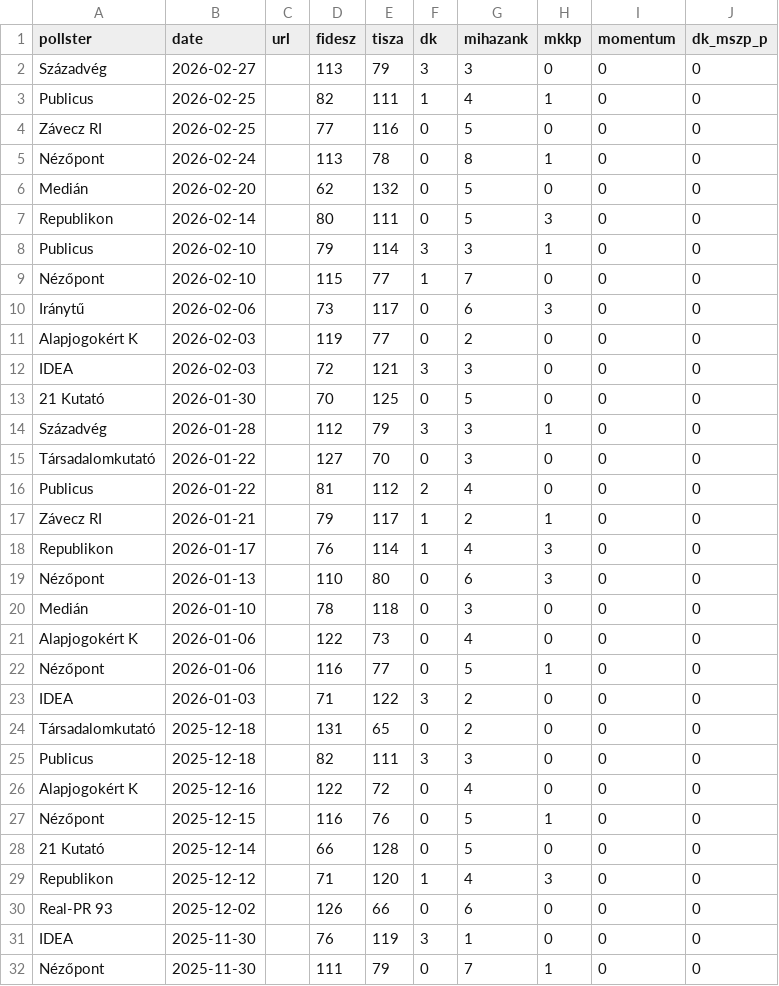
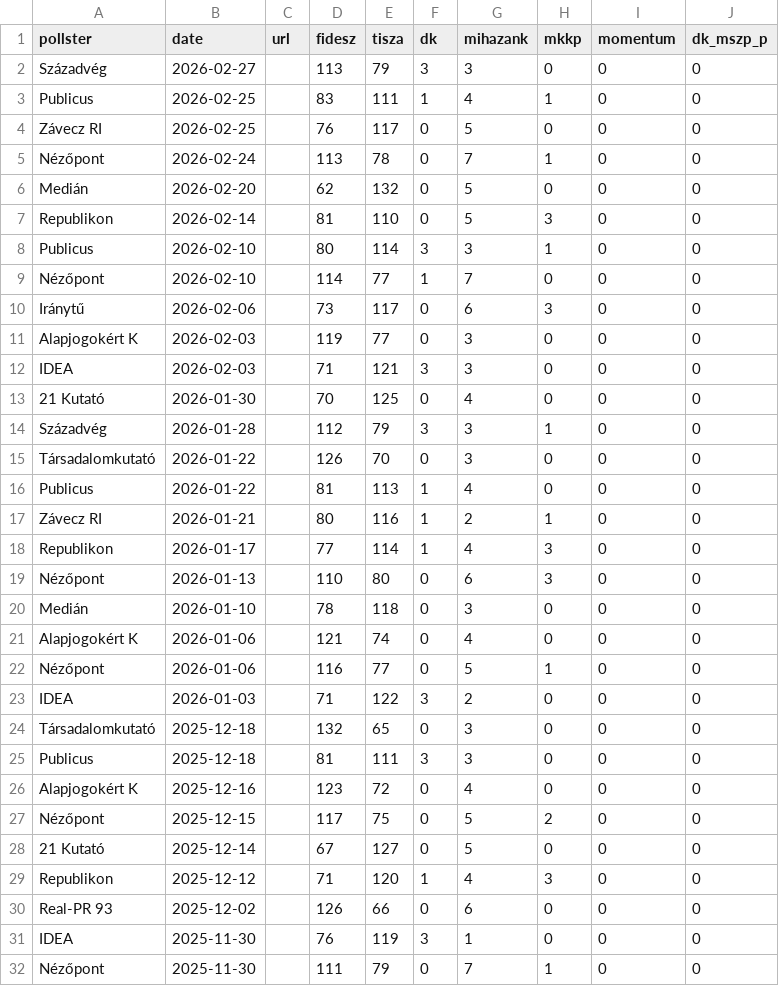
Before and after one commit to Kozvelemeny-org/hu-polling-2026, a CSV file: static/data/mandate_projections.csv, drawn as a sheet; only a part is shown; the diff covers the shown part only.

```diff
--- a/static/data/mandate_projections.csv
+++ b/static/data/mandate_projections.csv
@@ -2,28 +2,28 @@ pollster,date,url,fidesz,tisza,dk,mihazank,mkkp,momentum,dk_mszp_p
 Századvég,2026-02-27,,113,79,3,3,0,0,0
-Publicus,2026-02-25,,82,111,1,4,1,0,0
-Závecz RI,2026-02-25,,77,116,0,5,0,0,0
-Nézőpont,2026-02-24,,113,78,0,8,1,0,0
+Publicus,2026-02-25,,83,111,1,4,1,0,0
+Závecz RI,2026-02-25,,76,117,0,5,0,0,0
+Nézőpont,2026-02-24,,113,78,0,7,1,0,0
 Medián,2026-02-20,,62,132,0,5,0,0,0
-Republikon,2026-02-14,,80,111,0,5,3,0,0
-Publicus,2026-02-10,,79,114,3,3,1,0,0
-Nézőpont,2026-02-10,,115,77,1,7,0,0,0
+Republikon,2026-02-14,,81,110,0,5,3,0,0
+Publicus,2026-02-10,,80,114,3,3,1,0,0
+Nézőpont,2026-02-10,,114,77,1,7,0,0,0
 Iránytű,2026-02-06,,73,117,0,6,3,0,0
-Alapjogokért K,2026-02-03,,119,77,0,2,0,0,0
-IDEA,2026-02-03,,72,121,3,3,0,0,0
-21 Kutató,2026-01-30,,70,125,0,5,0,0,0
+Alapjogokért K,2026-02-03,,119,77,0,3,0,0,0
+IDEA,2026-02-03,,71,121,3,3,0,0,0
+21 Kutató,2026-01-30,,70,125,0,4,0,0,0
 Századvég,2026-01-28,,112,79,3,3,1,0,0
-Társadalomkutató,2026-01-22,,127,70,0,3,0,0,0
-Publicus,2026-01-22,,81,112,2,4,0,0,0
-Závecz RI,2026-01-21,,79,117,1,2,1,0,0
-Republikon,2026-01-17,,76,114,1,4,3,0,0
+Társadalomkutató,2026-01-22,,126,70,0,3,0,0,0
+Publicus,2026-01-22,,81,113,1,4,0,0,0
+Závecz RI,2026-01-21,,80,116,1,2,1,0,0
+Republikon,2026-01-17,,77,114,1,4,3,0,0
 Nézőpont,2026-01-13,,110,80,0,6,3,0,0
 Medián,2026-01-10,,78,118,0,3,0,0,0
-Alapjogokért K,2026-01-06,,122,73,0,4,0,0,0
+Alapjogokért K,2026-01-06,,121,74,0,4,0,0,0
 Nézőpont,2026-01-06,,116,77,0,5,1,0,0
 IDEA,2026-01-03,,71,122,3,2,0,0,0
-Társadalomkutató,2025-12-18,,131,65,0,2,0,0,0
-Publicus,2025-12-18,,82,111,3,3,0,0,0
-Alapjogokért K,2025-12-16,,122,72,0,4,0,0,0
-Nézőpont,2025-12-15,,116,76,0,5,1,0,0
-21 Kutató,2025-12-14,,66,128,0,5,0,0,0
+Társadalomkutató,2025-12-18,,132,65,0,3,0,0,0
+Publicus,2025-12-18,,81,111,3,3,0,0,0
+Alapjogokért K,2025-12-16,,123,72,0,4,0,0,0
+Nézőpont,2025-12-15,,117,75,0,5,2,0,0
+21 Kutató,2025-12-14,,67,127,0,5,0,0,0
 Republikon,2025-12-12,,71,120,1,4,3,0,0
```
Also changed, not shown: 85 edited cells elsewhere in this file, 2 other files.
